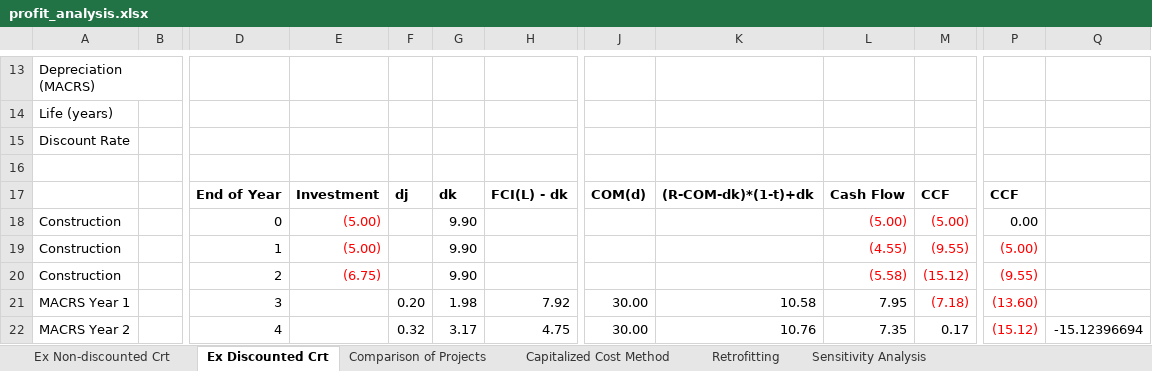
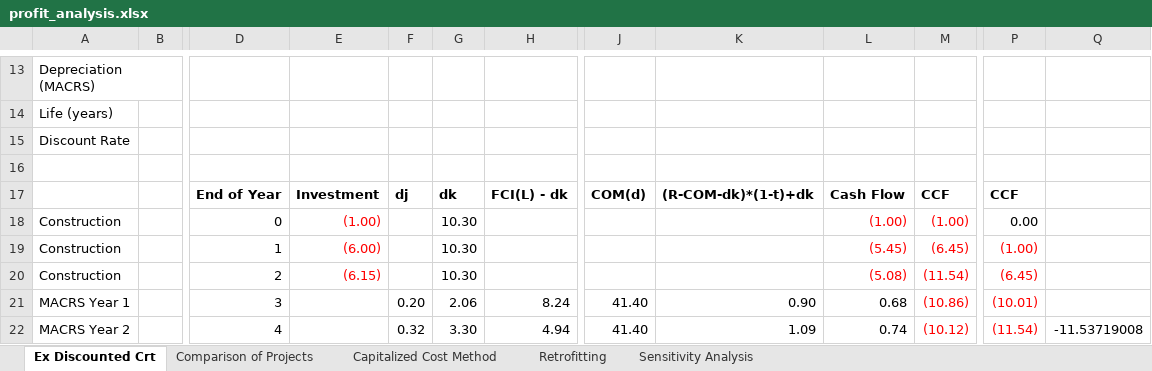
Before and after one commit to akullmanUW/TeamA6, an Excel workbook: profit_analysis.xlsx, sheet Ex Discounted Crt, drawn as a sheet; only a part is shown, gaps mark what is left out; values as stored, in another font and other column widths than the file's, no borders; charts and pictures not drawn; the diff covers the shown part only; the diff names each change by its address in the sheet, - before the commit and + after, or states it on an @@ line.

```diff
--- a/profit_analysis.xlsx (sheet Ex Discounted Crt)
+++ b/profit_analysis.xlsx (sheet Ex Discounted Crt)
-sheet tab: Ex Non-discounted Crt
-E18: (5.00)
+E18: (1.00)
-G18:G20: 9.90
+G18:G20: 10.30
-L18: (5.00)
+L18: (1.00)
-M18: (5.00)
+M18: (1.00)
-E19: (5.00)
+E19: (6.00)
-L19: (4.55)
+L19: (5.45)
-M19: (9.55)
+M19: (6.45)
-P19: (5.00)
+P19: (1.00)
-E20: (6.75)
+E20: (6.15)
-L20: (5.58)
+L20: (5.08)
-M20: (15.12)
+M20: (11.54)
-P20: (9.55)
+P20: (6.45)
-G21: 1.98
+G21: 2.06
-H21: 7.92
+H21: 8.24
-J21:J22: 30.00
+J21:J22: 41.40
-K21: 10.58
+K21: 0.90
-L21: 7.95
+L21: 0.68
-M21: (7.18)
+M21: (10.86)
-P21: (13.60)
+P21: (10.01)
-G22: 3.17
+G22: 3.30
-H22: 4.75
+H22: 4.94
-K22: 10.76
+K22: 1.09
-L22: 7.35
+L22: 0.74
-M22: 0.17
+M22: (10.12)
-M22 text colour: black
+M22 text colour: #FF0000
-P22: (15.12)
+P22: (11.54)
-Q22: -15.12396694
+Q22: -11.53719008
```
Also changed, not shown: 9 added rows, 9 removed rows, 46 edited cells and cell formats elsewhere in this sheet, sheet Sensitivity Analysis, charts or pictures.
